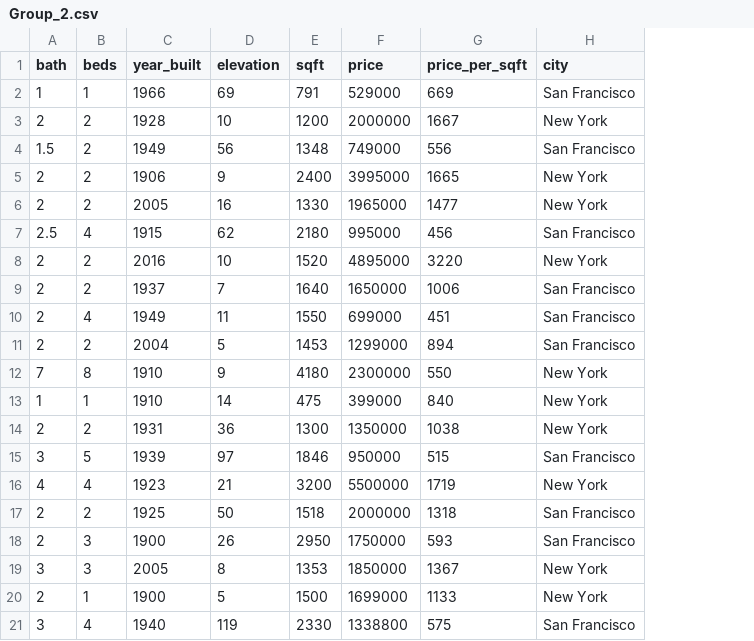
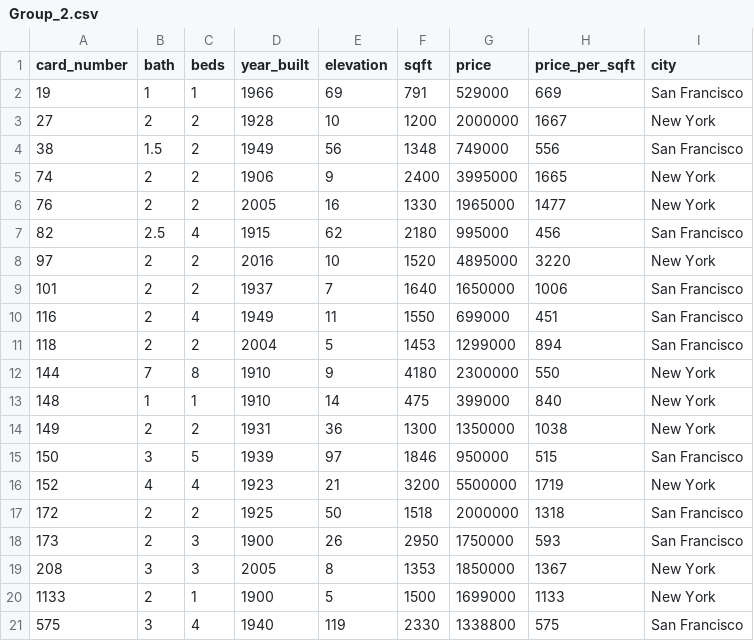
Before and after one commit to theodi/classification, a CSV file: data/csvs/Group_2.csv, drawn as a sheet; the diff names each change by its address in the sheet, - before the commit and + after, or states it on an @@ line.

Commit message:
Adding card number to cards

```diff
--- a/data/csvs/Group_2.csv
+++ b/data/csvs/Group_2.csv
+column A (card_number), rows 2-21: 19 | 27 | 38 | 74 | 76 | 82 | 97 | 101 | 116 | 118 | 144 | 148 | 149 | 150 | 152 | 172 | 173 | 208 | 1133 | 575
```
